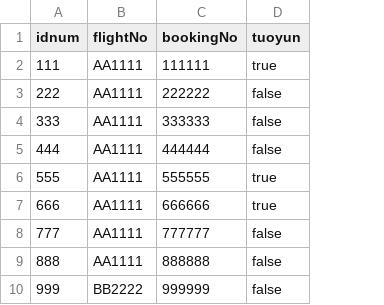
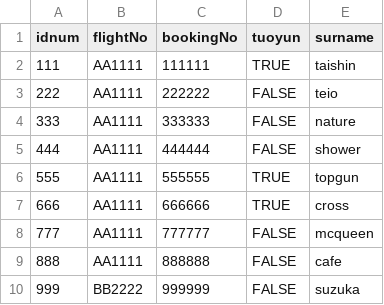
Before and after one commit to Rbqishtar/cuswk2point0, a CSV file: Booking.csv, drawn as a sheet; the diff names each change by its address in the sheet, - before the commit and + after, or states it on an @@ line.

Commit message:
1.Change passenger booking logic to Version2 2.add pom.xml 3.modify staff "exit"button

```diff
--- a/Booking.csv
+++ b/Booking.csv
+column E (surname), rows 2-10: taishin | teio | nature | shower | topgun | cross | mcqueen | cafe | suzuka
-D2 (tuoyun): true
+D2 (tuoyun): TRUE
-D3:D5 (tuoyun): false
+D3:D5 (tuoyun): FALSE
-D6:D7 (tuoyun): true
+D6:D7 (tuoyun): TRUE
-D8:D10 (tuoyun): false
+D8:D10 (tuoyun): FALSE
```
Also changed, not shown: 10 other files.
